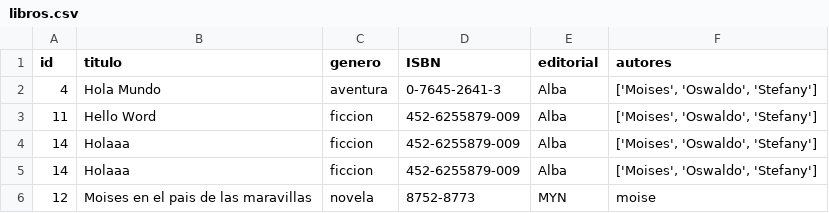
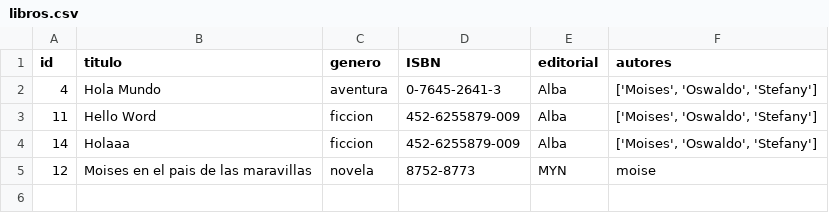
Before and after one commit to StefaniGonzalesL/py.final.ud.1, a CSV file: libros.csv, drawn as a sheet; the diff names each change by its address in the sheet, - before the commit and + after, or states it on an @@ line.

Commit message:
añadiendo eliminar libros

```diff
--- a/libros.csv
+++ b/libros.csv
-row 5: 14 | Holaaa | ficcion | 452-6255879-009 | Alba | ['Moises', 'Oswaldo', 'Stefany']
```
Also changed, not shown: 1 other file.
